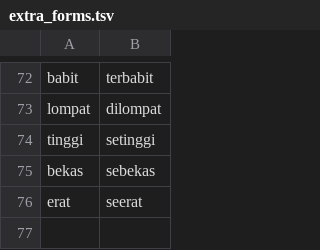
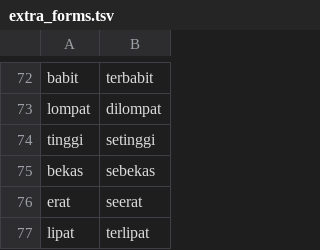
Before and after one commit to zavanton123/tayra-languages, a TSV file: tools/courses/ms/extra_forms.tsv, drawn as a sheet; only a part is shown, gaps mark what is left out; the diff names each change by its address in the sheet, - before the commit and + after, or states it on an @@ line.

Commit message:
Add Malay form for 3200

```diff
--- a/tools/courses/ms/extra_forms.tsv
+++ b/tools/courses/ms/extra_forms.tsv
+row 77: lipat | terlipat
```
